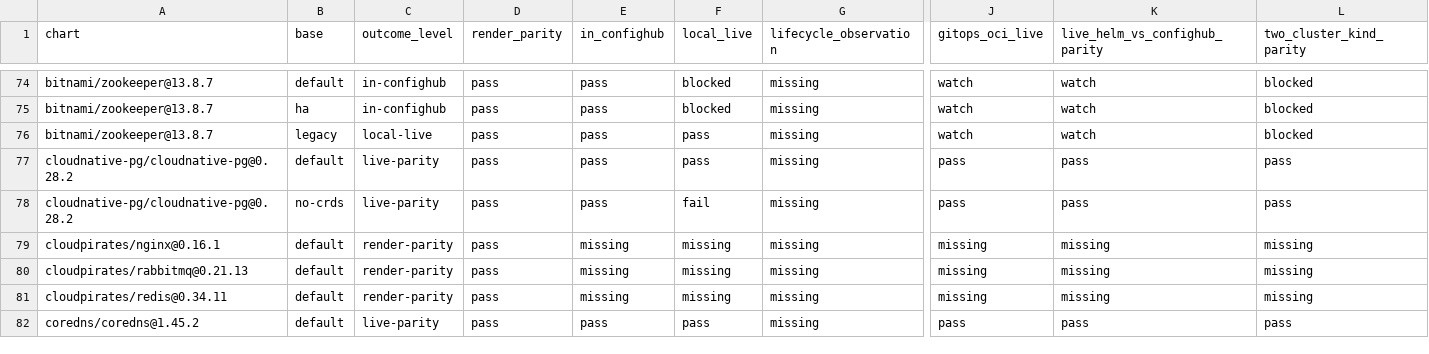
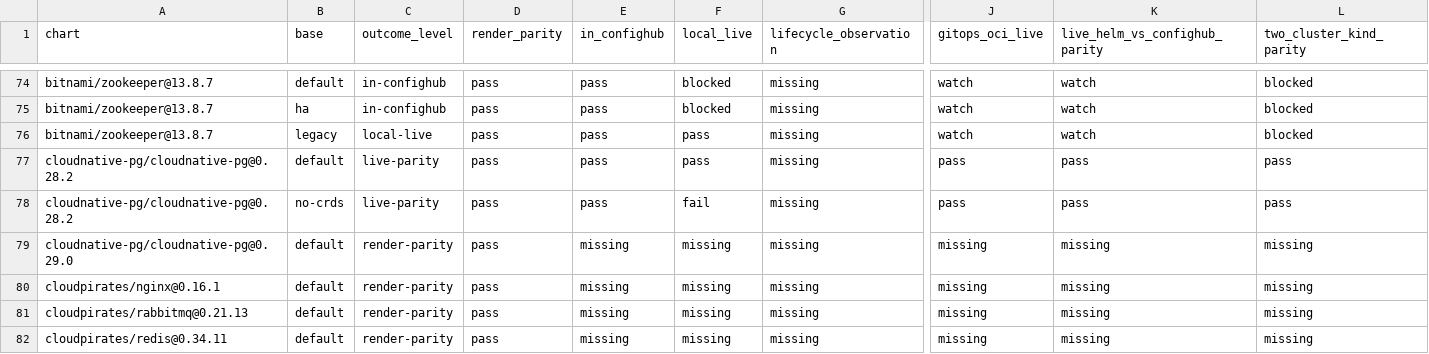
Before and after one commit to confighub/helm-expt, a CSV file: data/outcome-coverage/base-outcomes.csv, drawn as a sheet; only a part is shown, gaps mark what is left out; the shorter side is filled out with more unchanged rows; rows hold the shown columns only; the diff names each change by its address in the sheet, - before the commit and + after, or states it on an @@ line.

Commit message:
catalog: record CNPG successor outcome coverage

```diff
--- a/data/outcome-coverage/base-outcomes.csv
+++ b/data/outcome-coverage/base-outcomes.csv
+row 79: cloudnative-pg/cloudnative-pg@0.29.0 | default | render-parity | pass | missing | missing | missing | missing | missing | missing
```
Also changed, not shown: 1 other file.
